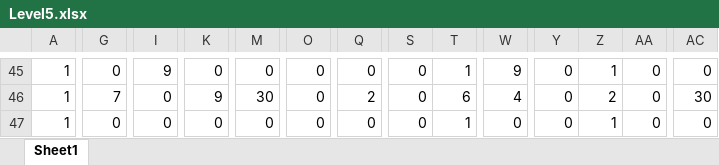
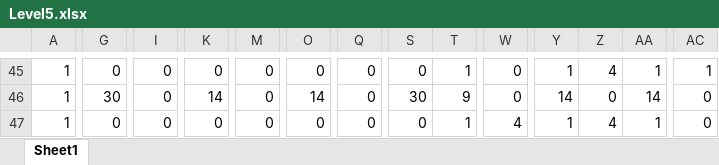
Before and after one commit to Pyrolf/SP3_Grp3, an Excel workbook: LevelDesign_excel/Level5.xlsx, sheet Sheet1, drawn as a sheet; only a part is shown, gaps mark what is left out; values as stored, in another font and other column widths than the file's, no cell formats; the diff covers the shown part only; the diff names each change by its address in the sheet, - before the commit and + after, or states it on an @@ line.

Commit message:
Change Back levels 5 and 6 excel to new one

```diff
--- a/LevelDesign_excel/Level5.xlsx (sheet Sheet1)
+++ b/LevelDesign_excel/Level5.xlsx (sheet Sheet1)
-I45: 9
+I45: 0
-W45: 9
+W45: 0
-Y45: 0
+Y45: 1
-Z45: 1
+Z45: 4
-AA45: 0
+AA45: 1
-AC45: 0
+AC45: 1
-G46: 7
+G46: 30
-K46: 9
+K46: 14
-M46: 30
+M46: 0
-O46: 0
+O46: 14
-Q46: 2
+Q46: 0
-S46: 0
+S46: 30
-T46: 6
+T46: 9
-W46: 4
+W46: 0
-Y46: 0
+Y46: 14
-Z46: 2
+Z46: 0
-AA46: 0
+AA46: 14
-AC46: 30
+AC46: 0
-W47: 0
+W47: 4
-Y47: 0
+Y47: 1
-Z47: 1
+Z47: 4
-AA47: 0
+AA47: 1
```
Also changed, not shown: 196 edited cells elsewhere in this sheet, cell formats, 1 other file.
